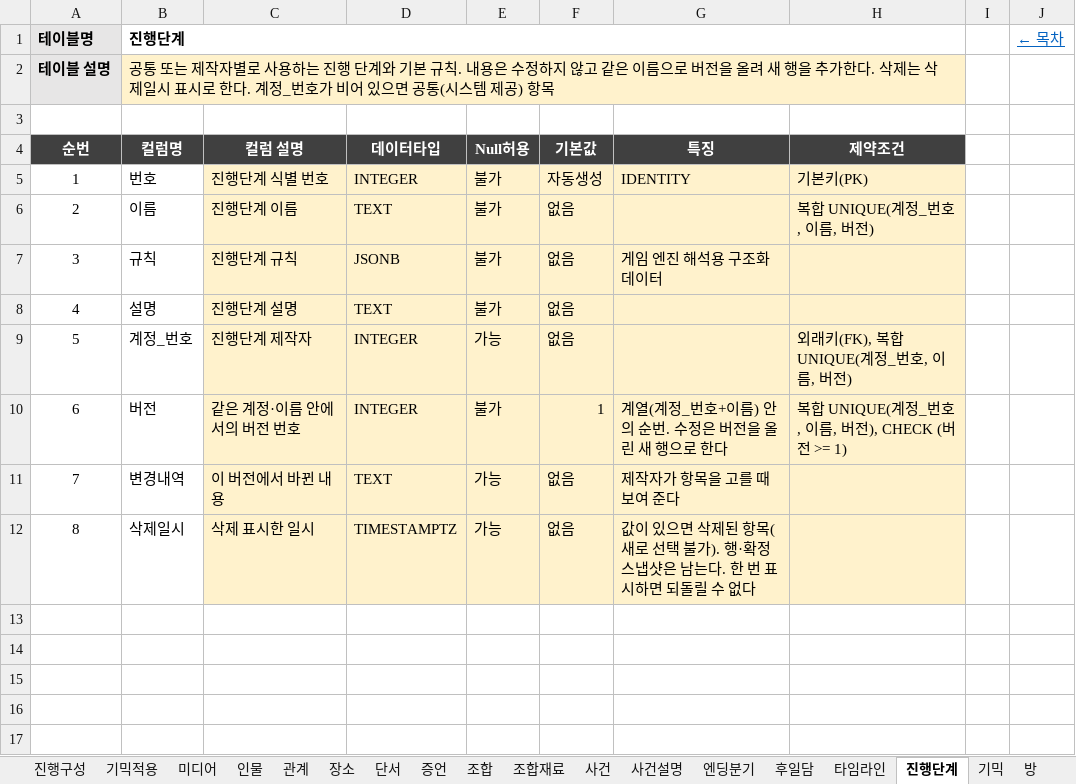
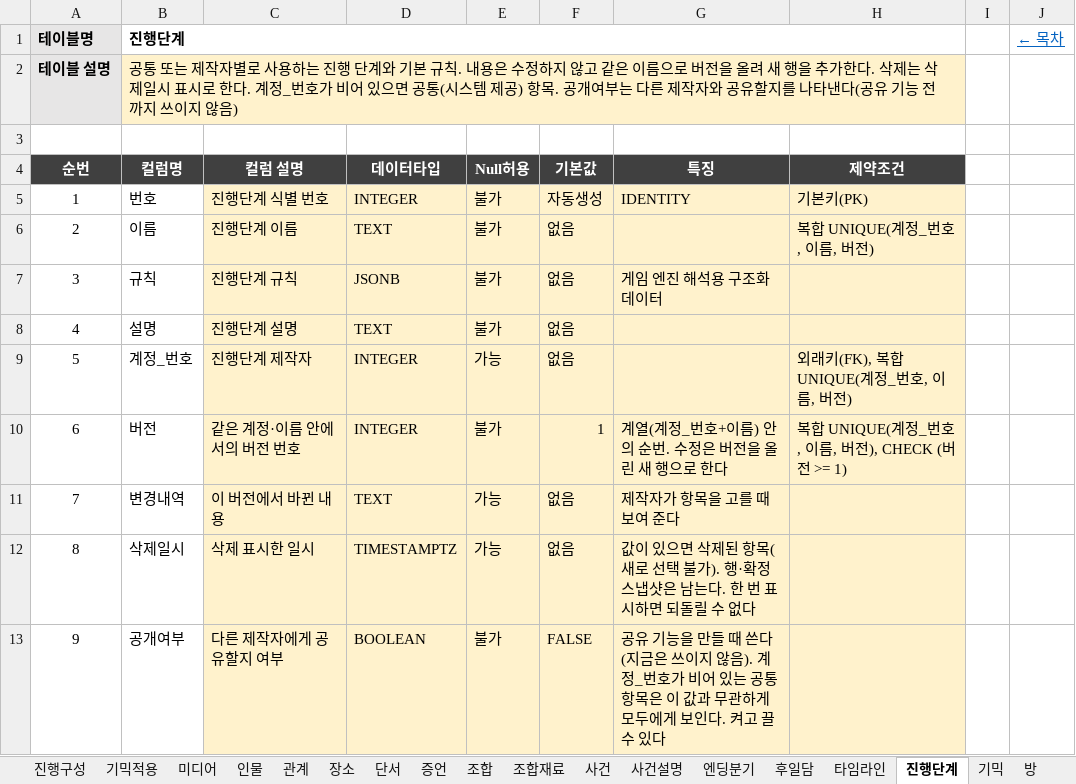
Before and after one commit to Donguk-Kim-kr/murdermystery, an Excel workbook: db/spec/schema_spec.xlsx, sheet 진행단계, drawn as a sheet; values as stored, in another font and other column widths than the file's, no borders; the diff names each change by its address in the sheet, - before the commit and + after, or states it on an @@ line.

```diff
--- a/db/spec/schema_spec.xlsx (sheet 진행단계)
+++ b/db/spec/schema_spec.xlsx (sheet 진행단계)
-B2 (컬럼명): …공) 항목
+B2 (컬럼명): …공) 항목. 공개여부는 다른 제작자와 공유할지를 나타낸다(공유 기능 전까지 쓰이지 않음)
+row 13: 9 | 공개여부 | 다른 제작자에게 공유할지 여부 | BOOLEAN | 불가 | FALSE | 공유 기능을 만들 때 쓴다(지금은 쓰이지 않음). 계정_번호가 비어 있는 공통 항목은 이 값과 무관하게 모두에게 보인다. 켜고 끌 수 있다
```
Also changed, not shown: sheet 기믹, sheet 목차, 5 other files.
